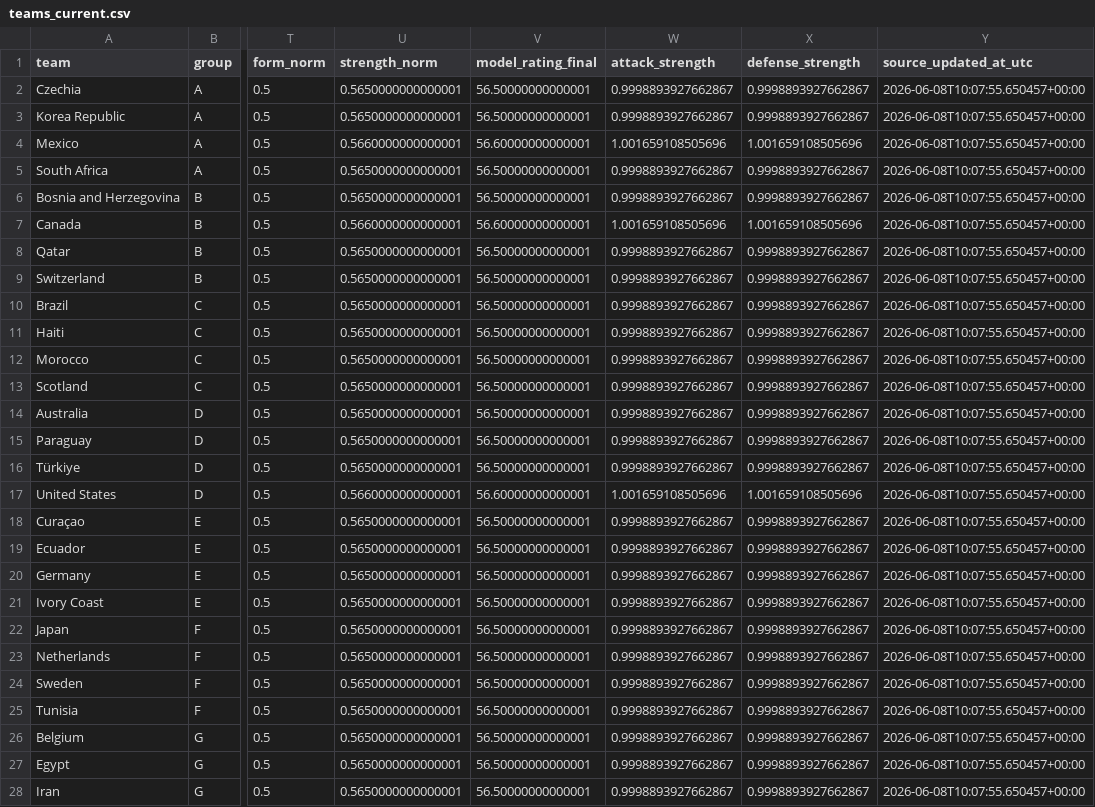
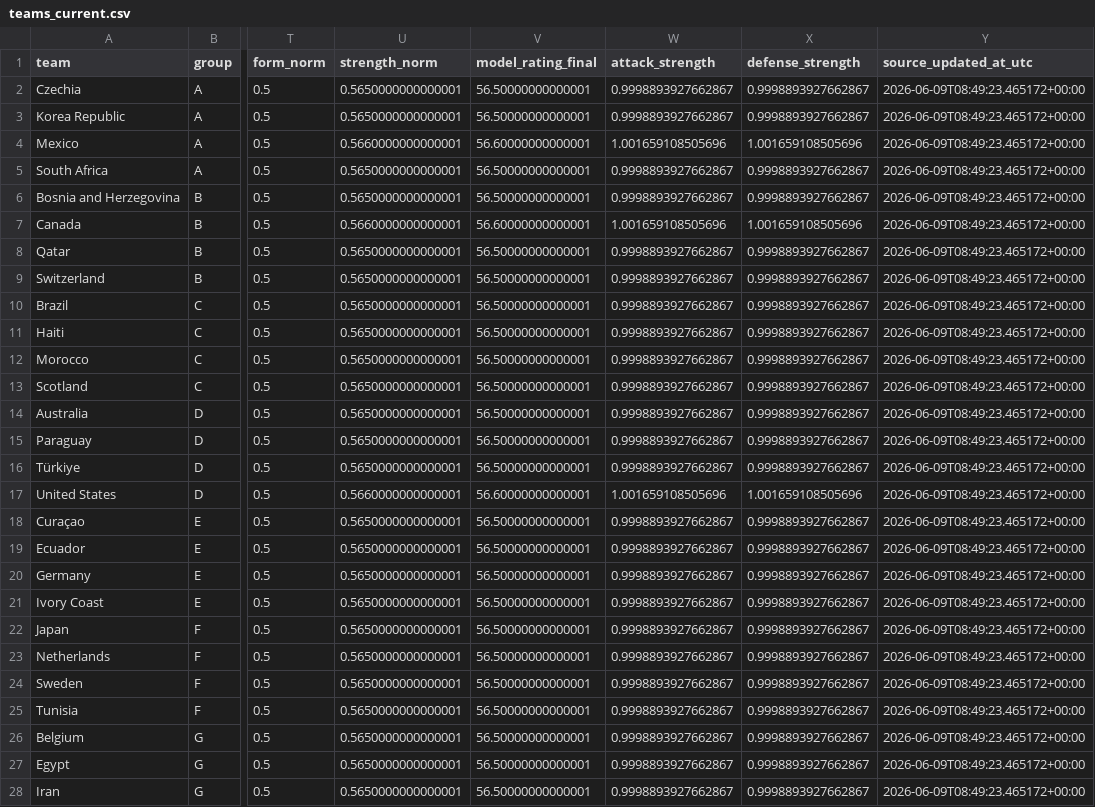
Before and after one commit to MigzXYZ/world-cup-2026-intelligence-lab, a CSV file: data/processed/teams_current.csv, drawn as a sheet; only a part is shown, gaps mark what is left out; the diff covers the shown part only; the diff names each change by its address in the sheet, - before the commit and + after, or states it on an @@ line.

```diff
--- a/data/processed/teams_current.csv
+++ b/data/processed/teams_current.csv
-Y2:Y28 (source_updated_at_utc): 2026-06-08T10:07:55.650457+00:00
+Y2:Y28 (source_updated_at_utc): 2026-06-09T08:49:23.465172+00:00
```
Also changed, not shown: 21 edited cells elsewhere in this file, data/matches_official.csv, data/processed/matches_current.csv, 8 other files.
